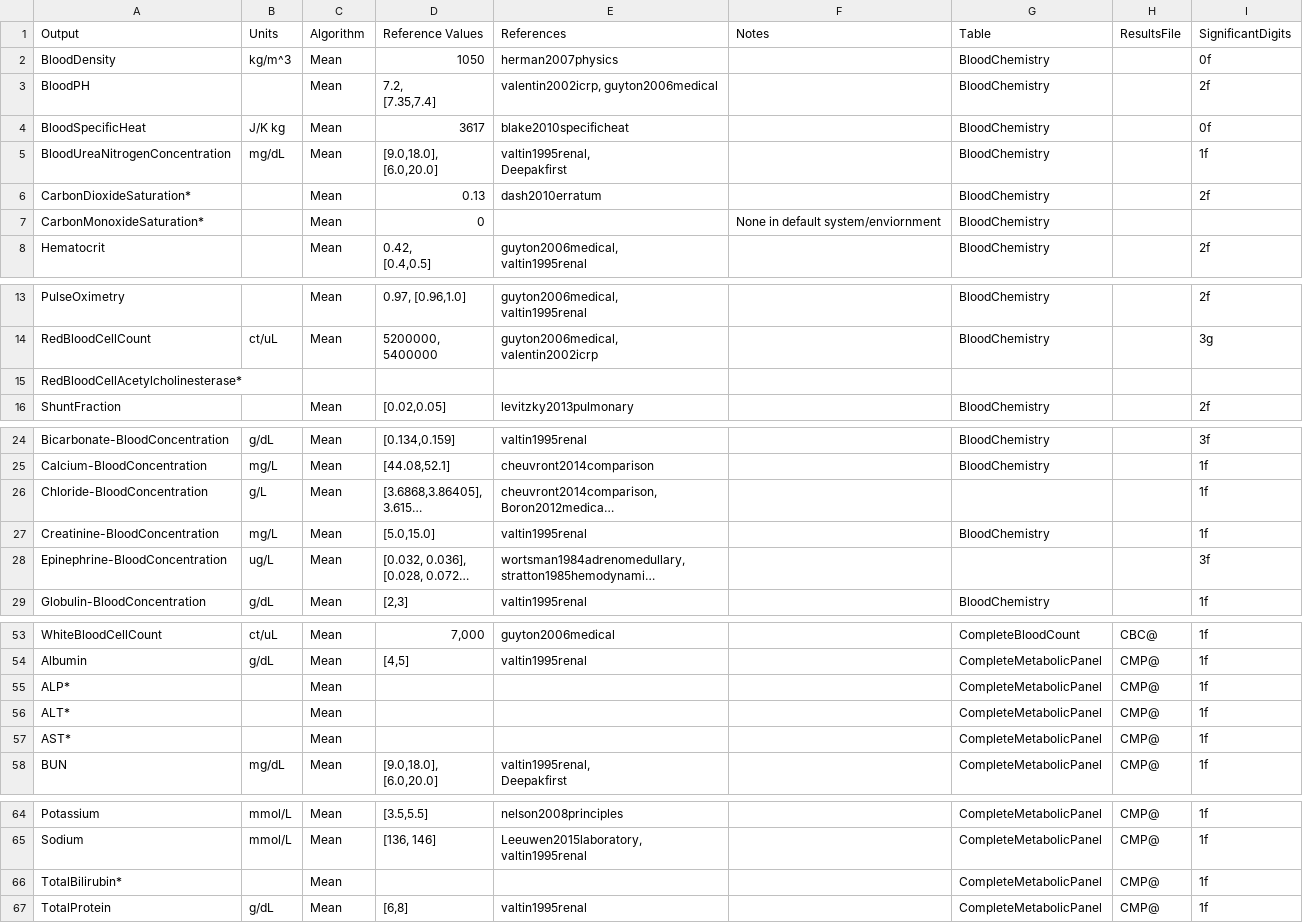
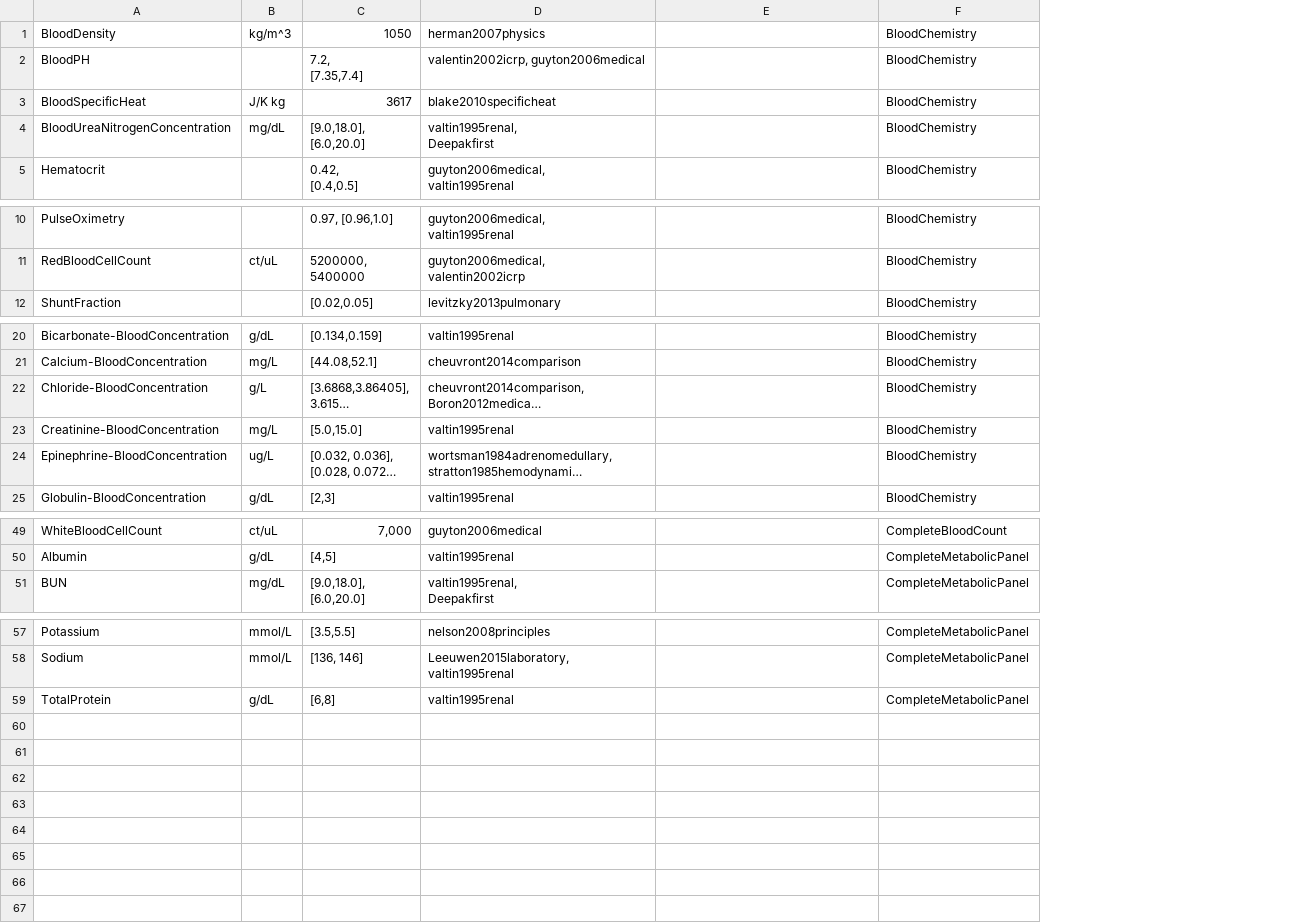
Before and after one commit to BioGearsEngine/core, a CSV file: share/data/BloodChemistryValidation.csv, drawn as a sheet; only a part is shown, gaps mark what is left out; long unchanged cells end in …; removed rows and columns are numbered as before the commit, all else as after; the diff names each change by its address in the sheet, - before the commit and + after, or states it on an @@ line.

```diff
--- a/share/data/BloodChemistryValidation.csv
+++ b/share/data/BloodChemistryValidation.csv
-column C, rows 2-5: all Mean; row 8: Mean; rows 13-14: Mean | Mean; row 16: Mean; rows 24-29: all Mean; rows 53-54: Mean | Mean; row 58: Mean; rows 64-65: Mean | Mean; row 67: Mean
-column H, rows 53-54: CBC@ | CMP@; row 58: CMP@; rows 64-65: CMP@ | CMP@; row 67: CMP@
-column I, rows 2-5: 0f | 2f | 0f | 1f; row 8: 2f; rows 13-14: 2f | 3g; row 16: 2f; rows 24-29: 3f | 1f | 1f | 1f | 3f | 1f; rows 53-54: 1f | 1f; row 58: 1f; rows 64-65: 1f | 1f; row 67: 1f
-row 1: Output | Units | Algorithm | Reference Values | References | Notes | Table | ResultsFile | SignificantDigits
-row 6: CarbonDioxideSaturation* |  | Mean | 0.13 | dash2010erratum |  | BloodChemistry |  | 2f
-row 7: CarbonMonoxideSaturation* |  | Mean | 0 |  | None in default system/enviornment | BloodChemistry
-row 15: RedBloodCellAcetylcholinesterase*
-F22: (empty)
+F22: BloodChemistry
-F24: (empty)
+F24: BloodChemistry
-row 55: ALP* |  | Mean |  |  |  | CompleteMetabolicPanel | CMP@ | 1f
-row 56: ALT* |  | Mean |  |  |  | CompleteMetabolicPanel | CMP@ | 1f
-row 57: AST* |  | Mean |  |  |  | CompleteMetabolicPanel | CMP@ | 1f
-row 66: TotalBilirubin* |  | Mean |  |  |  | CompleteMetabolicPanel | CMP@ | 1f
```
Also changed, not shown: share/data/CardiovascularValidation.csv, share/data/EnergyValidation.csv, 4 other files.
